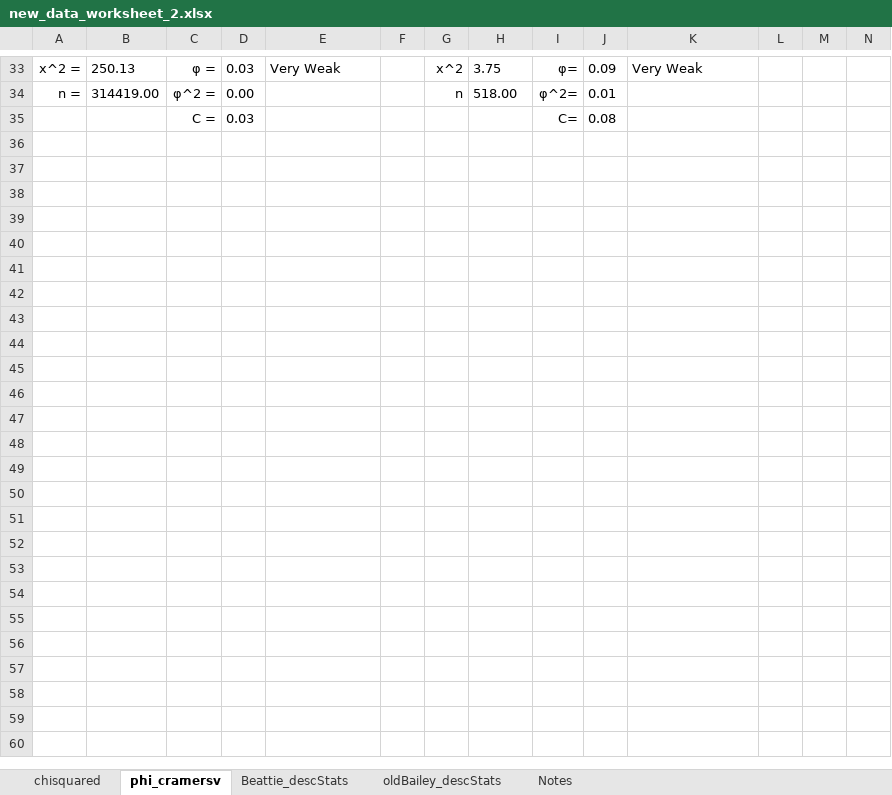
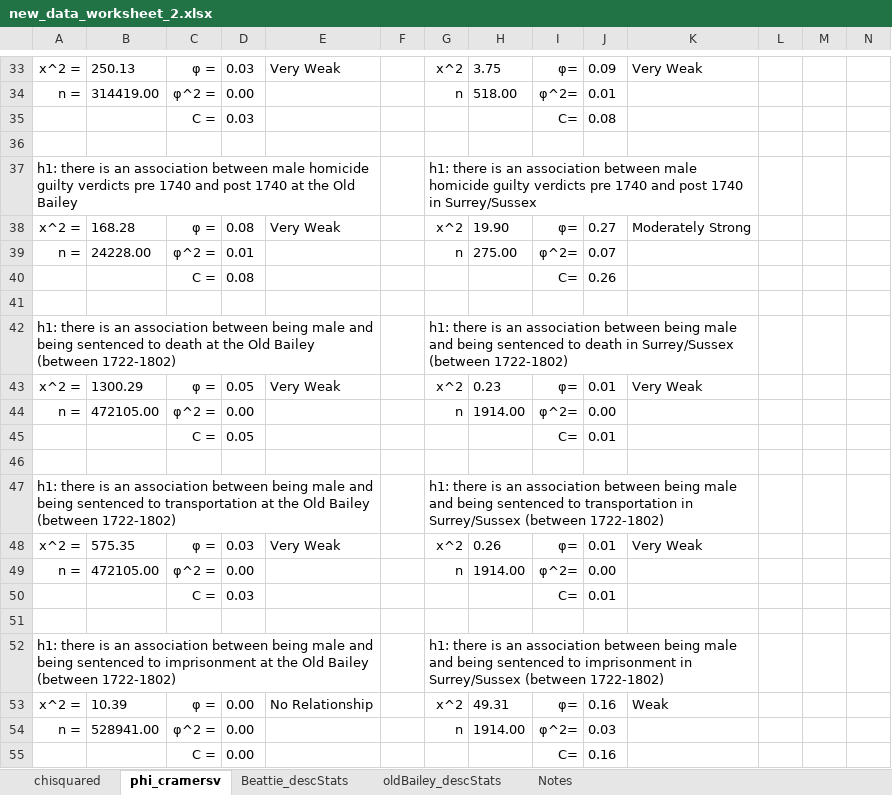
Before and after one commit to matthewdodd/matthewdodd.github.io, an Excel workbook: new_data_worksheet_2.xlsx, sheet phi_cramersv, drawn as a sheet; only a part is shown, gaps mark what is left out; values as stored, in another font and other column widths than the file's, no borders; rows hold the shown columns only; the diff covers the shown part only; the diff names each change by its address in the sheet, - before the commit and + after, or states it on an @@ line.

```diff
--- a/new_data_worksheet_2.xlsx (sheet phi_cramersv)
+++ b/new_data_worksheet_2.xlsx (sheet phi_cramersv)
+row 36: (empty)
+row 37: h1: there is an association between male homicide guilty verdicts pre 1740 and post 1740 at the Old Bailey |  |  |  |  |  | h1: there is an association between male homicide guilty verdicts pre 1740 and post 1740 in Surrey/Sussex
+row 38: x^2 = | 168.28 | φ = | 0.08 | Very Weak |  | x^2 | 19.90 | φ= | 0.27 | Moderately Strong
+row 39: n = | 24228.00 | φ^2 = | 0.01 |  |  | n | 275.00 | φ^2= | 0.07
+row 40:  |  | C = | 0.08 |  |  |  |  | C= | 0.26
+row 41: (empty)
+row 42: h1: there is an association between being male and being sentenced to death at the Old Bailey (between 1722-1802) |  |  |  |  |  | h1: there is an association between being male and being sentenced to death in Surrey/Sussex (between 1722-1802)
+row 43: x^2 = | 1300.29 | φ = | 0.05 | Very Weak |  | x^2 | 0.23 | φ= | 0.01 | Very Weak
+row 44: n = | 472105.00 | φ^2 = | 0.00 |  |  | n | 1914.00 | φ^2= | 0.00
+row 45:  |  | C = | 0.05 |  |  |  |  | C= | 0.01
+row 46: (empty)
+row 47: h1: there is an association between being male and being sentenced to transportation at the Old Bailey (between 1722-1802) |  |  |  |  |  | h1: there is an association between being male and being sentenced to transportation in Surrey/Sussex (between 1722-1802)
+row 48: x^2 = | 575.35 | φ = | 0.03 | Very Weak |  | x^2 | 0.26 | φ= | 0.01 | Very Weak
+row 49: n = | 472105.00 | φ^2 = | 0.00 |  |  | n | 1914.00 | φ^2= | 0.00
+row 50:  |  | C = | 0.03 |  |  |  |  | C= | 0.01
+row 51: (empty)
+row 52: h1: there is an association between being male and being sentenced to imprisonment at the Old Bailey (between 1722-1802) |  |  |  |  |  | h1: there is an association between being male and being sentenced to imprisonment in Surrey/Sussex (between 1722-1802)
+row 53: x^2 = | 10.39 | φ = | 0.00 | No Relationship |  | x^2 | 49.31 | φ= | 0.16 | Weak
+row 54: n = | 528941.00 | φ^2 = | 0.00 |  |  | n | 1914.00 | φ^2= | 0.03
+row 55:  |  | C = | 0.00 |  |  |  |  | C= | 0.16
```
Also changed, not shown: 10 added rows elsewhere in this sheet, sheet chisquared.
